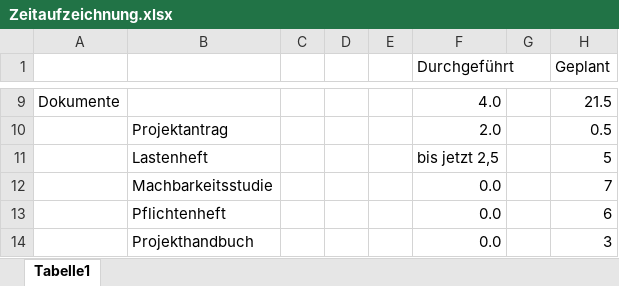
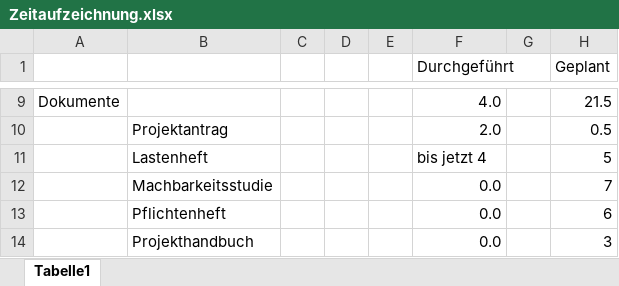
Before and after one commit to GabrielFrassl/School-Quakes, an Excel workbook: Zeitaufzeichnung.xlsx, sheet Tabelle1, drawn as a sheet; only a part is shown, gaps mark what is left out; values as stored, in another font and other column widths than the file's, no borders; the diff names each change by its address in the sheet, - before the commit and + after, or states it on an @@ line.

Commit message:
Version 0.0.4 Lastenheft
Fertigstellung der Produktfunktionen
Aktualisierung der Zeitaufzeichnung

```diff
--- a/Zeitaufzeichnung.xlsx (sheet Tabelle1)
+++ b/Zeitaufzeichnung.xlsx (sheet Tabelle1)
-F11 (Durchgeführt): bis jetzt 2,5
+F11 (Durchgeführt): bis jetzt 4
```
Also changed, not shown: 1 other file.
